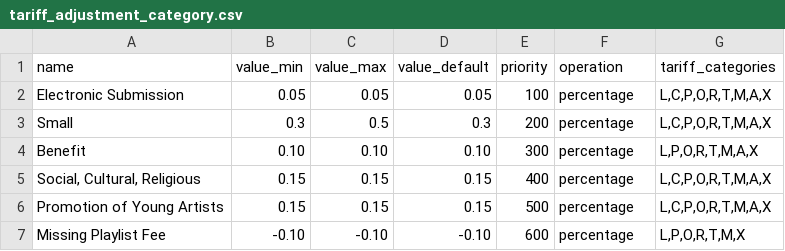
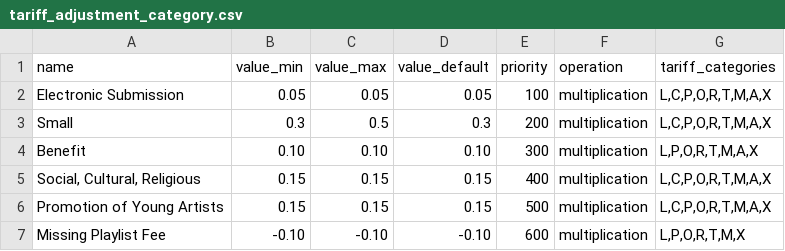
Before and after one commit to C3S/collecting_society_docker, a CSV file: volumes/shared/data/csv/tariff_adjustment_category.csv, drawn as a sheet.

Commit message:
removed deprecated ptvsd attach parameter\nalso changed values in dataset import csv and started with tariff_relevance dataset

```diff
--- a/volumes/shared/data/csv/tariff_adjustment_category.csv
+++ b/volumes/shared/data/csv/tariff_adjustment_category.csv
@@ -1,7 +1,7 @@
 "name","value_min","value_max","value_default","priority","operation","tariff_categories"
-"Electronic Submission","0.05","0.05","0.05","100","percentage","L,C,P,O,R,T,M,A,X"
-"Small","0.3","0.5","0.3","200","percentage","L,C,P,O,R,T,M,A,X"
-"Benefit","0.10","0.10","0.10","300","percentage","L,P,O,R,T,M,A,X"
-"Social, Cultural, Religious","0.15","0.15","0.15","400","percentage","L,C,P,O,R,T,M,A,X"
-"Promotion of Young Artists","0.15","0.15","0.15","500","percentage","L,C,P,O,R,T,M,A,X"
-"Missing Playlist Fee","-0.10","-0.10","-0.10","600","percentage","L,P,O,R,T,M,X"
+"Electronic Submission","0.05","0.05","0.05","100","multiplication","L,C,P,O,R,T,M,A,X"
+"Small","0.3","0.5","0.3","200","multiplication","L,C,P,O,R,T,M,A,X"
+"Benefit","0.10","0.10","0.10","300","multiplication","L,P,O,R,T,M,A,X"
+"Social, Cultural, Religious","0.15","0.15","0.15","400","multiplication","L,C,P,O,R,T,M,A,X"
+"Promotion of Young Artists","0.15","0.15","0.15","500","multiplication","L,C,P,O,R,T,M,A,X"
+"Missing Playlist Fee","-0.10","-0.10","-0.10","600","multiplication","L,P,O,R,T,M,X"
```
Also changed, not shown: volumes/shared/data/csv/tariff_relevance_category.csv, 4 other files.
